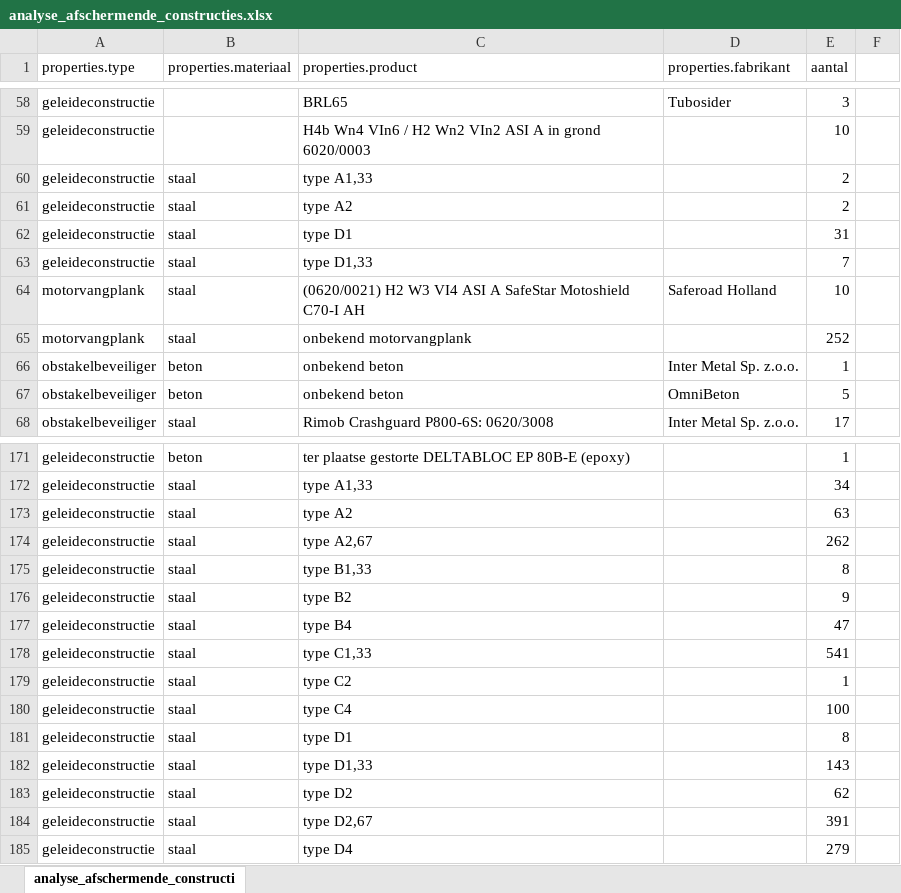
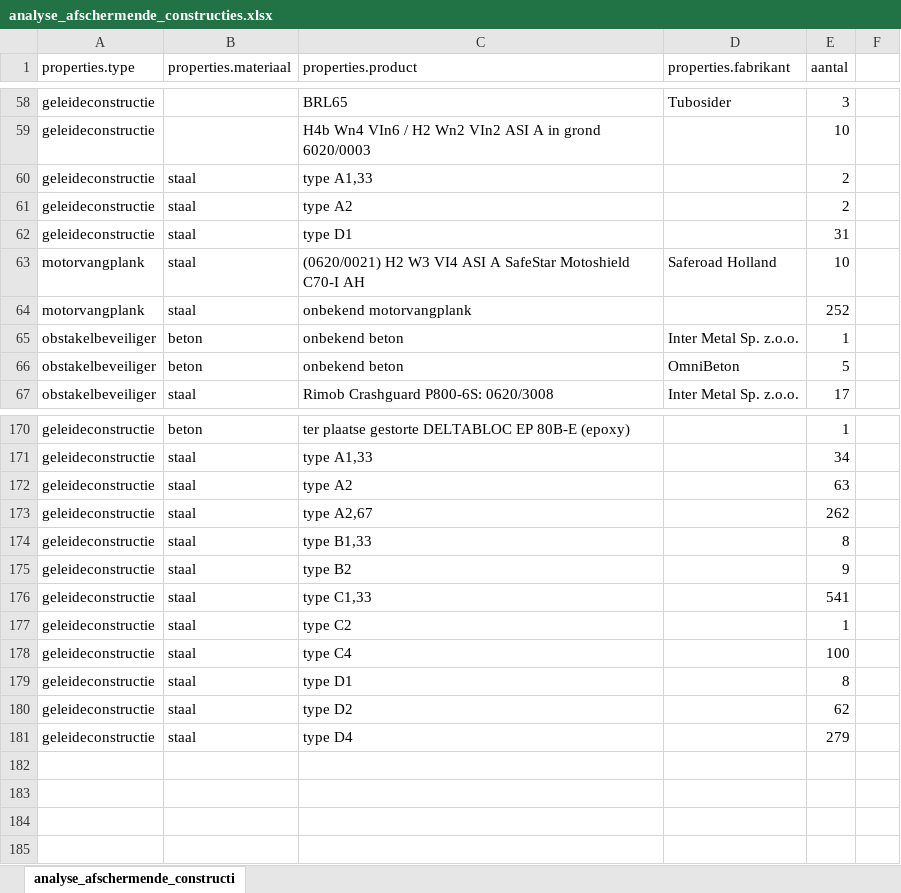
Before and after one commit to joachimdero/AwvGedeeldeFuncties, an Excel workbook: UploadAfschermendeConstructies/analyse_afschermende_constructies.xlsx, sheet analyse_afschermende_constructi, drawn as a sheet; only a part is shown, gaps mark what is left out; values as stored, in another font and other column widths than the file's, no borders; the diff names each change by its address in the sheet, - before the commit and + after, or states it on an @@ line.

```diff
--- a/UploadAfschermendeConstructies/analyse_afschermende_constructies.xlsx (sheet analyse_afschermende_constructi)
+++ b/UploadAfschermendeConstructies/analyse_afschermende_constructies.xlsx (sheet analyse_afschermende_constructi)
-row 63: geleideconstructie | staal | type D1,33 |  | 7
-row 177: geleideconstructie | staal | type B4 |  | 47
-row 182: geleideconstructie | staal | type D1,33 |  | 143
-row 184: geleideconstructie | staal | type D2,67 |  | 391
```
Also changed, not shown: 4 other files.
